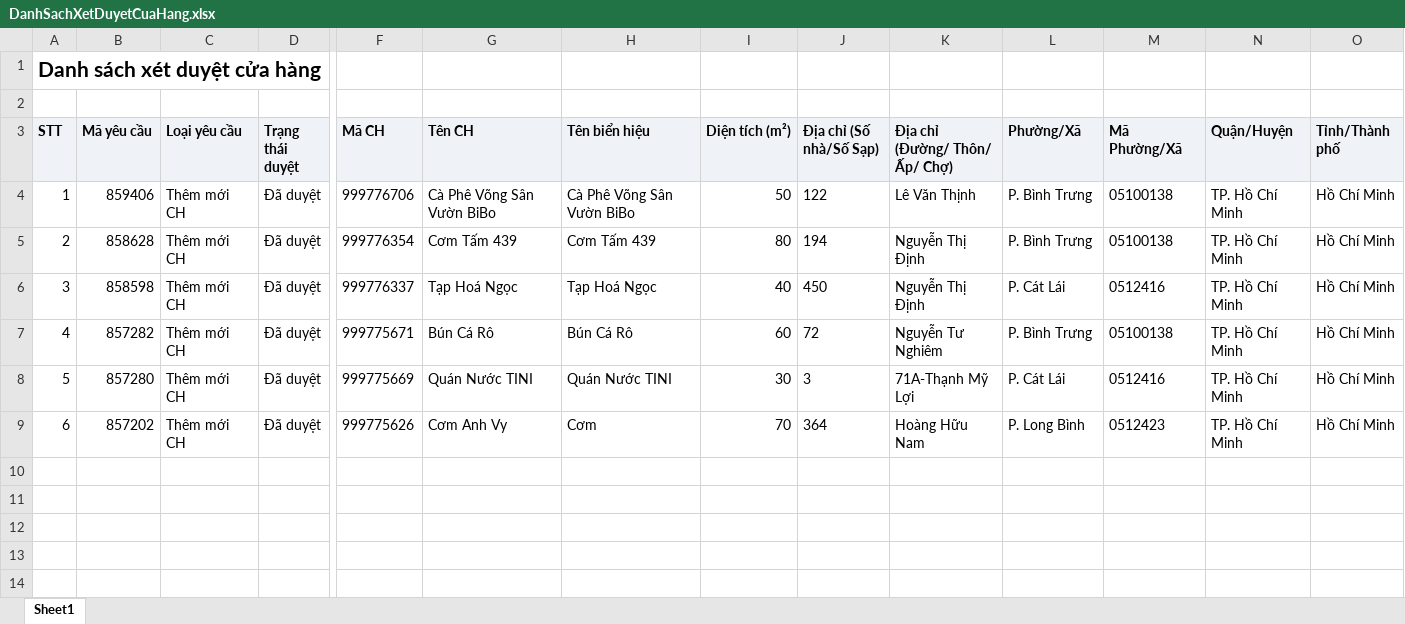
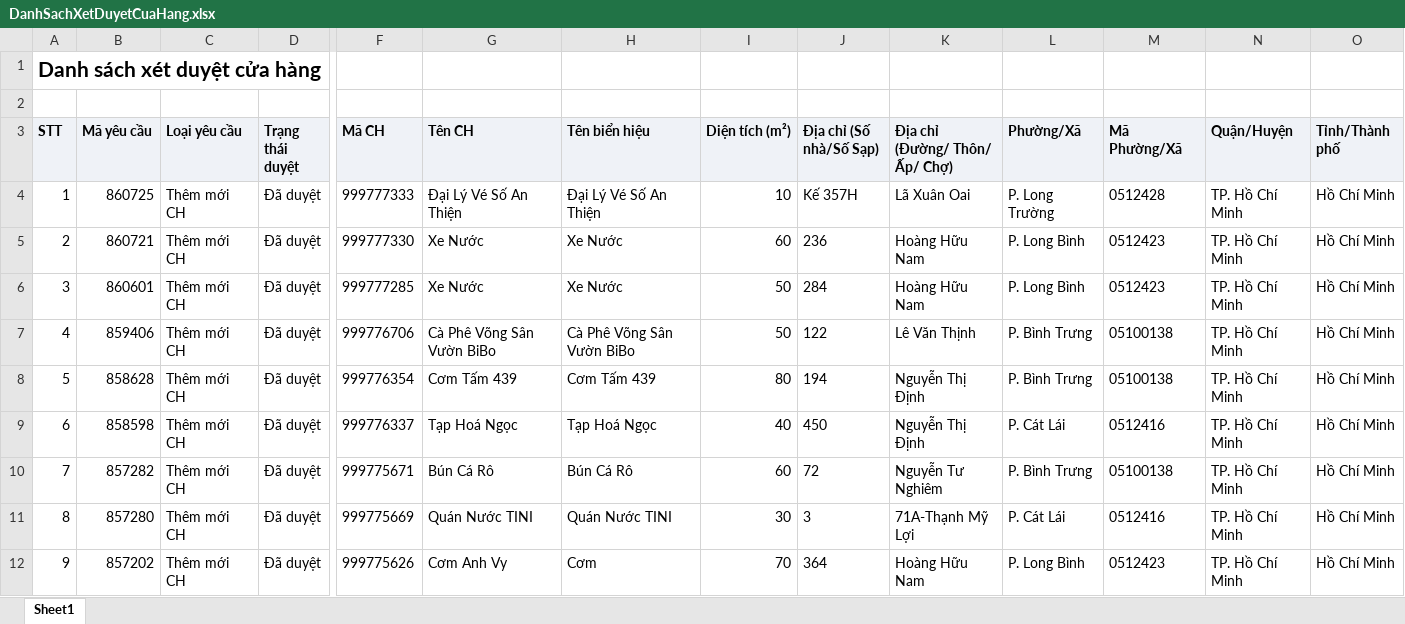
Before and after one commit to Tantt2026/Vyntt_Dashboard, an Excel workbook: data/Thang11/DanhSachXetDuyetCuaHang.xlsx, sheet Sheet1, drawn as a sheet; only a part is shown, gaps mark what is left out; values as stored, in another font and other column widths than the file's, no borders; addresses are those after the commit; rows hold the shown columns only; the diff names each change by its address in the sheet, - before the commit and + after, or states it on an @@ line.

Commit message:
Add files via upload

```diff
--- a/data/Thang11/DanhSachXetDuyetCuaHang.xlsx (sheet Sheet1)
+++ b/data/Thang11/DanhSachXetDuyetCuaHang.xlsx (sheet Sheet1)
+row 4: 1 | 860725 | Thêm mới CH | Đã duyệt | 999777333 | Đại Lý Vé Số An Thiện | Đại Lý Vé Số An Thiện | 10 | Kế 357H | Lã Xuân Oai | P. Long Trường | 0512428 | TP. Hồ Chí Minh | Hồ Chí Minh
+row 5: 2 | 860721 | Thêm mới CH | Đã duyệt | 999777330 | Xe Nước | Xe Nước | 60 | 236 | Hoàng Hữu Nam | P. Long Bình | 0512423 | TP. Hồ Chí Minh | Hồ Chí Minh
+row 6: 3 | 860601 | Thêm mới CH | Đã duyệt | 999777285 | Xe Nước | Xe Nước | 50 | 284 | Hoàng Hữu Nam | P. Long Bình | 0512423 | TP. Hồ Chí Minh | Hồ Chí Minh
@@ column A (STT) renumbered from row 7 down @@
```
